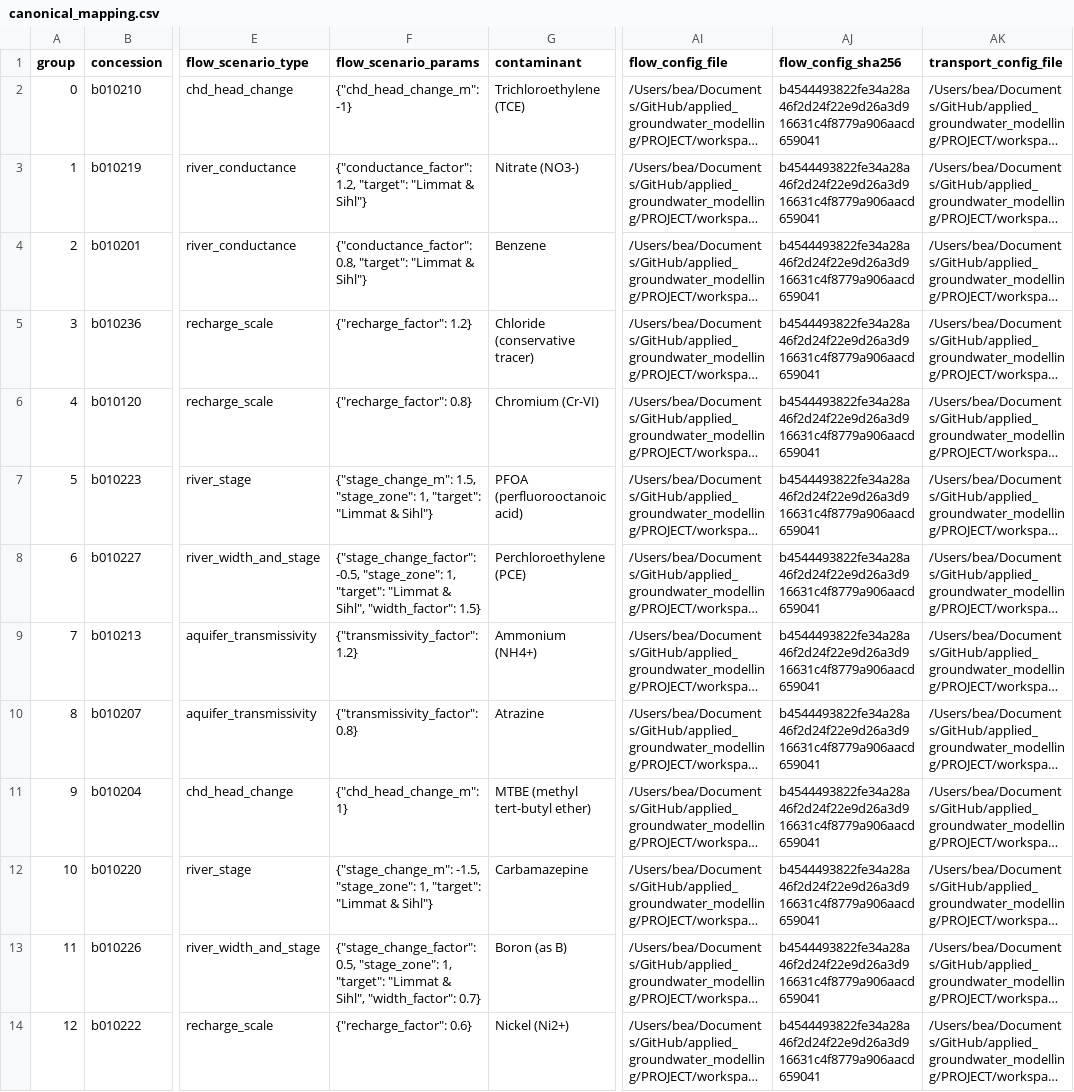
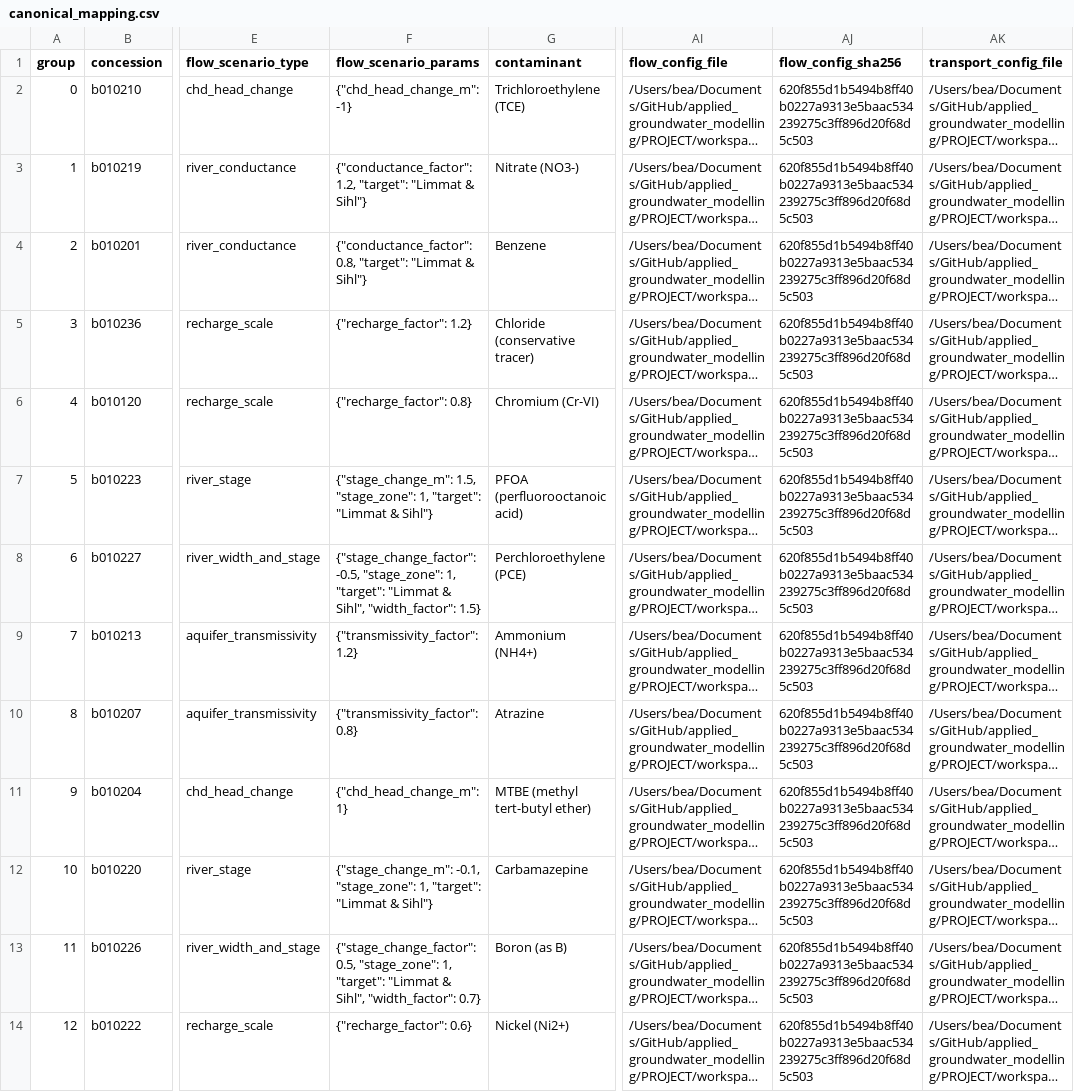
Before and after one commit to mabesa/applied_groundwater_modelling, a CSV file: _SUPPORT/casestudy_scenarios/canonical_mapping.csv, drawn as a sheet; only a part is shown, gaps mark what is left out; long unchanged cells end in …; the diff names each change by its address in the sheet, - before the commit and + after, or states it on an @@ line.

```diff
--- a/_SUPPORT/casestudy_scenarios/canonical_mapping.csv
+++ b/_SUPPORT/casestudy_scenarios/canonical_mapping.csv
-AJ2:AJ14 (flow_config_sha256): b4544493822fe34a28a46f2d24f22e9d26a3d916631c4f8779a906aacd659041
+AJ2:AJ14 (flow_config_sha256): 620f855d1b5494b8ff40b0227a9313e5baac534239275c3ff896d20f68d5c503
-F12 (flow_scenario_params): {"stage_change_m": -1.5, "stage_zone": 1,…
+F12 (flow_scenario_params): {"stage_change_m": -0.1, "stage_zone": 1,…
```
Also changed, not shown: 1 other file.
